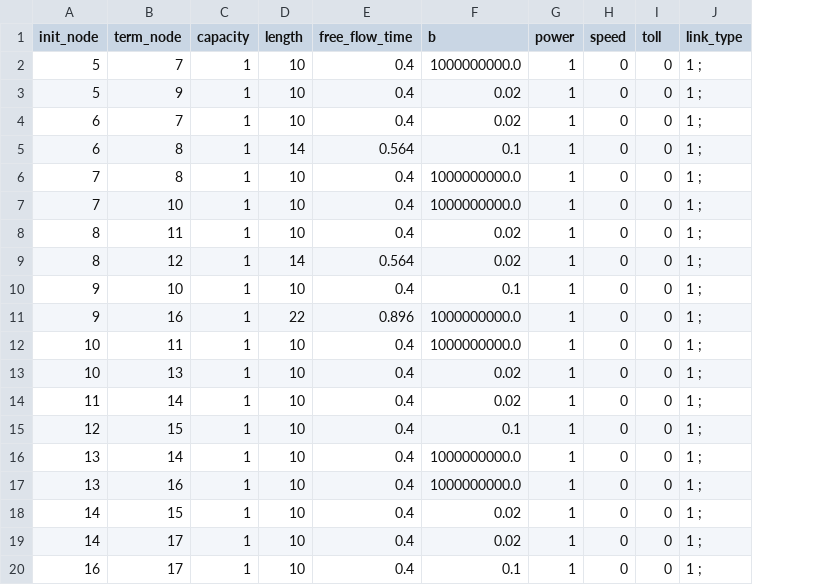
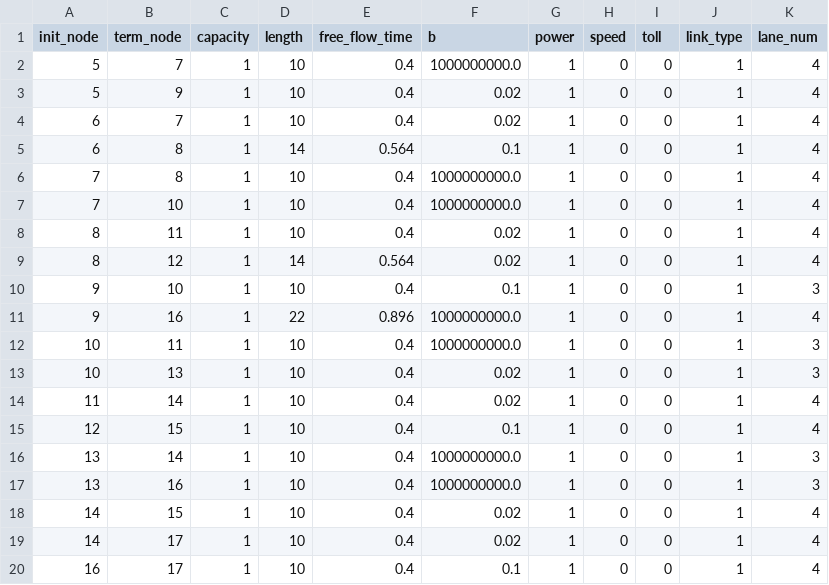
Before and after one commit to Tephen/Traffic-Assignment-With-AVs, a CSV file: processed_networks/Test_net.csv, drawn as a sheet; the diff names each change by its address in the sheet, - before the commit and + after, or states it on an @@ line.

Commit message:
travel time

```diff
--- a/processed_networks/Test_net.csv
+++ b/processed_networks/Test_net.csv
+column K (lane_num), rows 2-20: 4 | 4 | 4 | 4 | 4 | 4 | 4 | 4 | 3 | 4 | 3 | 3 | 4 | 4 | 3 | 3 | 4 | 4 | 4
-J2:J20 (link_type): 1 ;
+J2:J20 (link_type): 1
```
Also changed, not shown: 2 other files.
